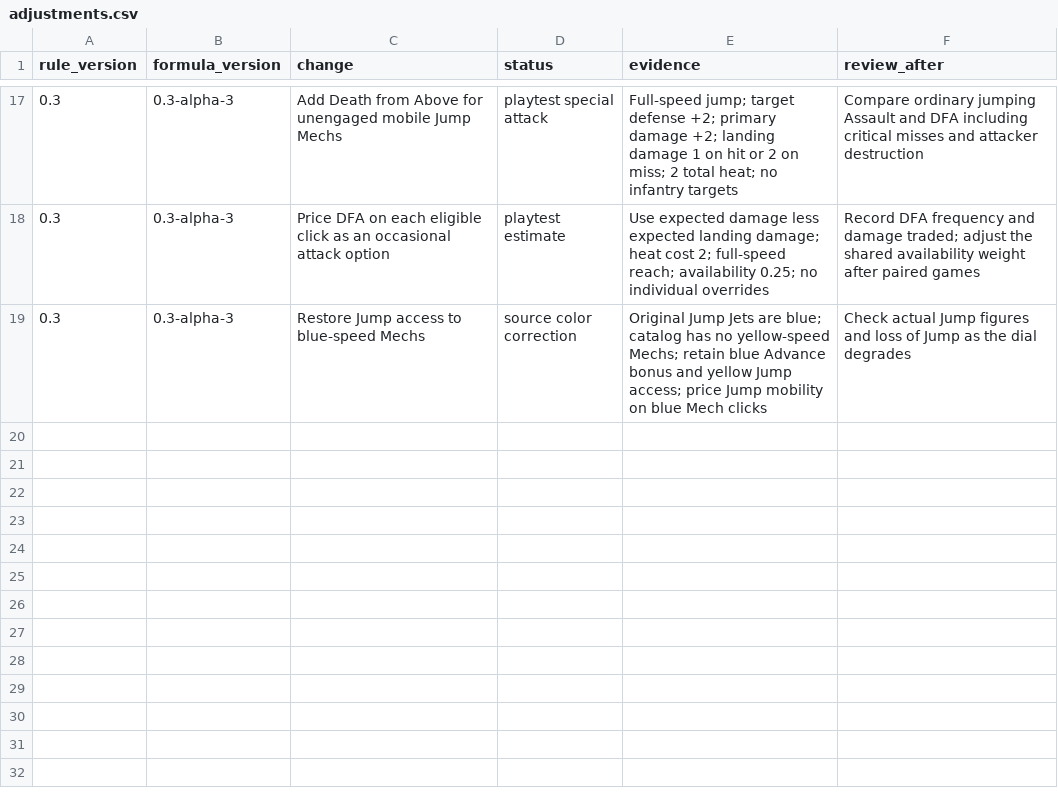
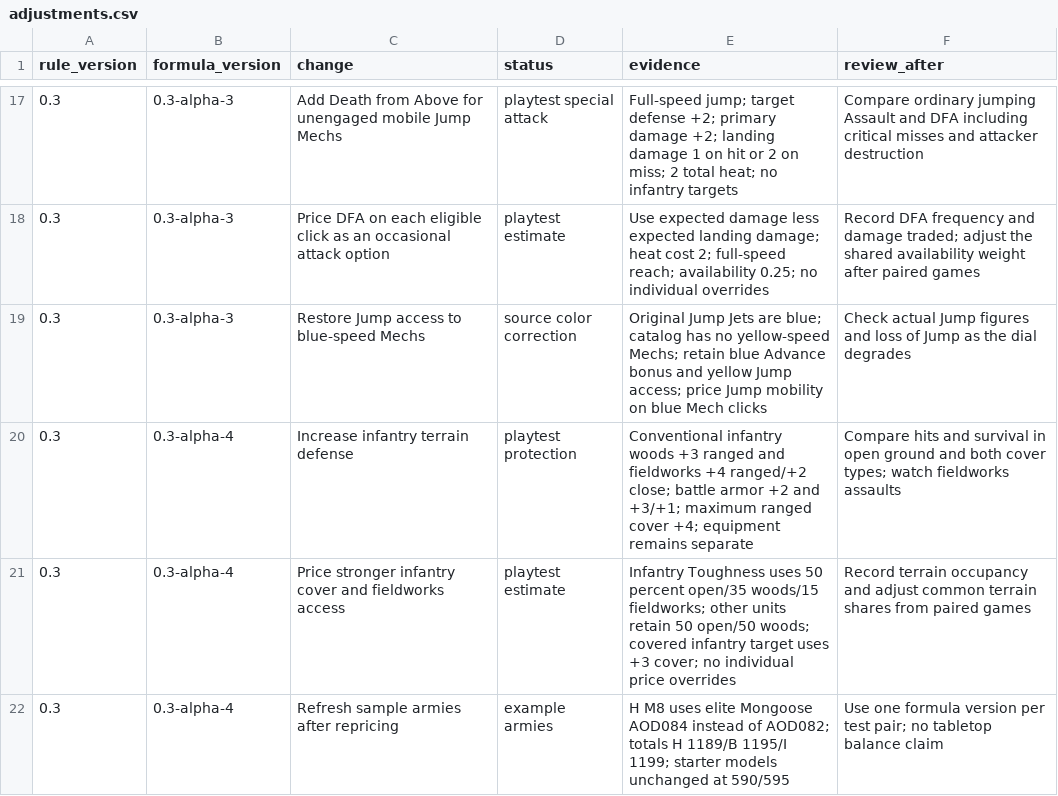
Before and after one commit to TheRocketExchange/mechwarrior-revived, a CSV file: site/downloads/adjustments.csv, drawn as a sheet; only a part is shown, gaps mark what is left out.

```diff
--- a/site/downloads/adjustments.csv
+++ b/site/downloads/adjustments.csv
@@ -19 +19,4 @@ rule_version,formula_version,change,status,evidence,review_after
 0.3,0.3-alpha-3,Restore Jump access to blue-speed Mechs,source color correction,Original Jump Jets are blue; catalog has no yellow-speed Mechs; retain blue Advance bonus and yellow Jump access; price Jump mobility on blue Mech clicks,Check actual Jump figures and loss of Jump as the dial degrades
+0.3,0.3-alpha-4,Increase infantry terrain defense,playtest protection,Conventional infantry woods +3 ranged and fieldworks +4 ranged/+2 close; battle armor +2 and +3/+1; maximum ranged cover +4; equipment remains separate,Compare hits and survival in open ground and both cover types; watch fieldworks assaults
+0.3,0.3-alpha-4,Price stronger infantry cover and fieldworks access,playtest estimate,Infantry Toughness uses 50 percent open/35 woods/15 fieldworks; other units retain 50 open/50 woods; covered infantry target uses +3 cover; no individual price overrides,Record terrain occupancy and adjust common terrain shares from paired games
+0.3,0.3-alpha-4,Refresh sample armies after repricing,example armies,H M8 uses elite Mongoose AOD084 instead of AOD082; totals H 1189/B 1195/I 1199; starter models unchanged at 590/595,Use one formula version per test pair; no tabletop balance claim
```
Also changed, not shown: playtest/adjustments.csv, playtest/sample-forces.csv, 33 other files.
